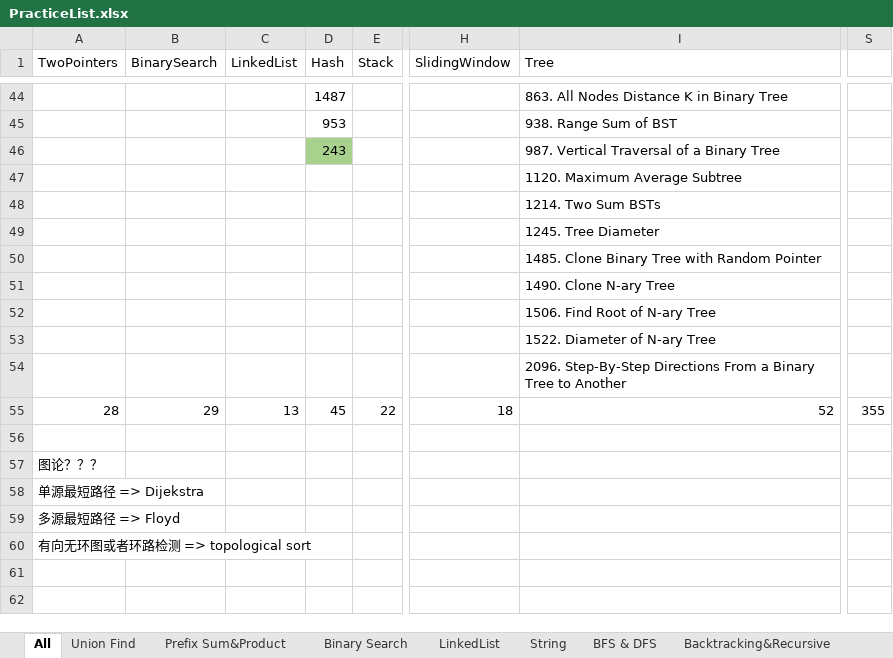
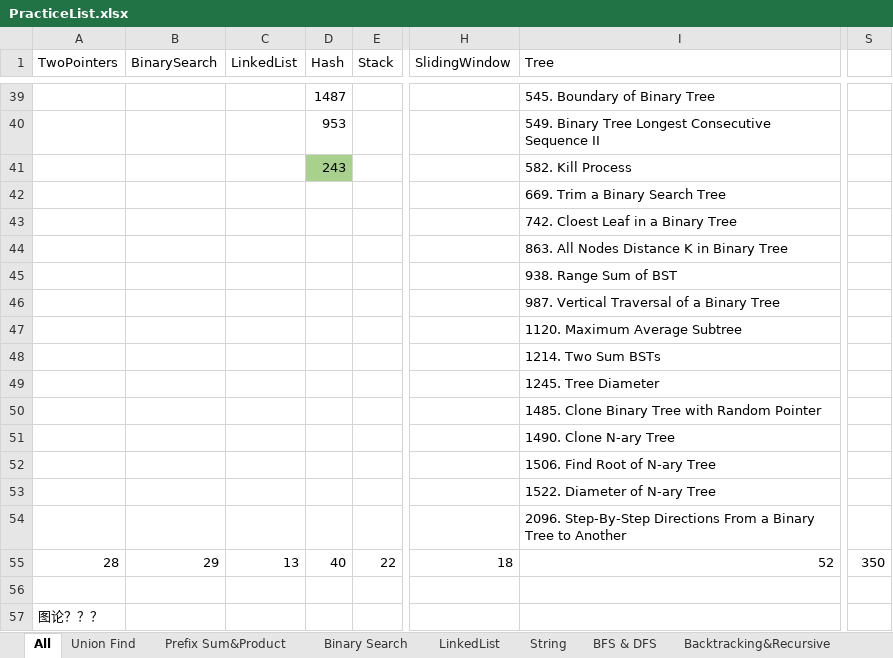
Before and after one commit to LiXieLabs/codingpractice, an Excel workbook: PracticeList.xlsx, sheet All, drawn as a sheet; only a part is shown, gaps mark what is left out; the shorter side is filled out with more unchanged rows; values as stored, in another font and other column widths than the file's, no borders; addresses are those after the commit; rows hold the shown columns only; the diff covers the shown part only; the diff names each change by its address in the sheet, - before the commit and + after, or states it on an @@ line.

```diff
--- a/PracticeList.xlsx (sheet All)
+++ b/PracticeList.xlsx (sheet All)
-I39 (Tree): 863. All Nodes Distance K in Binary Tree
+I39 (Tree): 545. Boundary of Binary Tree
-I40 (Tree): 938. Range Sum of BST
+I40 (Tree): 549. Binary Tree Longest Consecutive Sequence II
-I41 (Tree): 987. Vertical Traversal of a Binary Tree
+I41 (Tree): 582. Kill Process
+row 42:  |  |  |  |  |  | 669. Trim a Binary Search Tree
+row 43:  |  |  |  |  |  | 742. Cloest Leaf in a Binary Tree
+row 44:  |  |  |  |  |  | 863. All Nodes Distance K in Binary Tree
+row 45:  |  |  |  |  |  | 938. Range Sum of BST
+row 46:  |  |  |  |  |  | 987. Vertical Traversal of a Binary Tree
-D55 (Hash): 45
+D55 (Hash): 40
-S55: 355
+S55: 350
```
Also changed, not shown: 5 removed rows, 24 edited cells and cell formats elsewhere in this sheet, sheet Hash, 4 other files.
